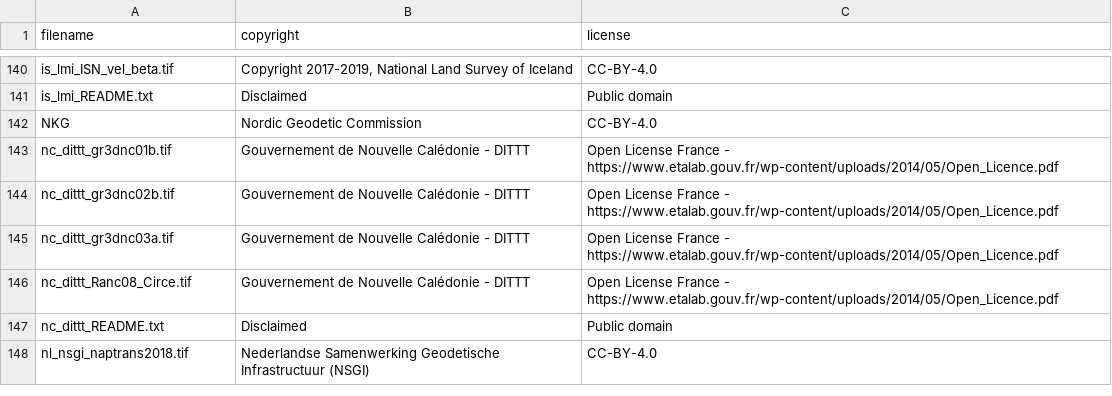
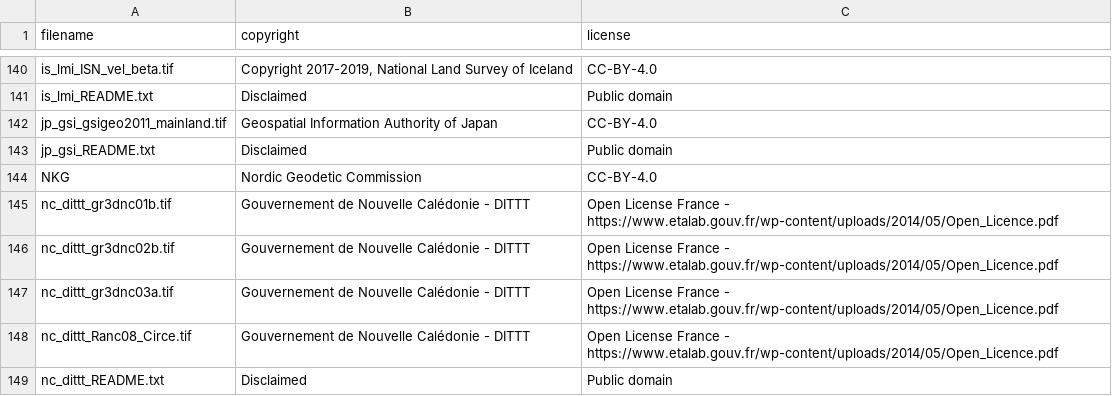
Before and after one commit to OSGeo/PROJ-data, a CSV file: copyright_and_licenses.csv, drawn as a sheet; only a part is shown, gaps mark what is left out; the shorter side is filled out with more unchanged rows.

Commit message:
Added jp_gsi agency and GSIGEO2011 geoid grid for Japan mainland

```diff
--- a/copyright_and_licenses.csv
+++ b/copyright_and_licenses.csv
@@ -141,2 +141,4 @@ is_lmi_ISN_vel_beta.tif,"Copyright 2017-2019, National Land Survey of Iceland",C
 is_lmi_README.txt,Disclaimed,Public domain
+jp_gsi_gsigeo2011_mainland.tif,Geospatial Information Authority of Japan,CC-BY-4.0
+jp_gsi_README.txt,Disclaimed,Public domain
 NKG,Nordic Geodetic Commission,CC-BY-4.0
```
Also changed, not shown: 7 other files.
